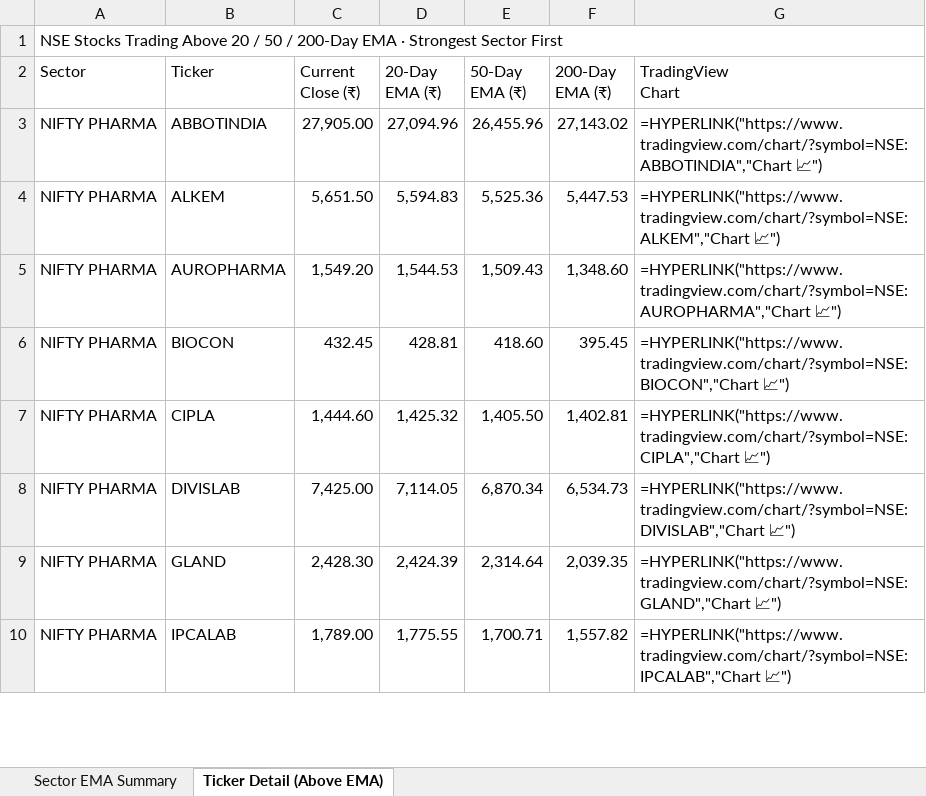
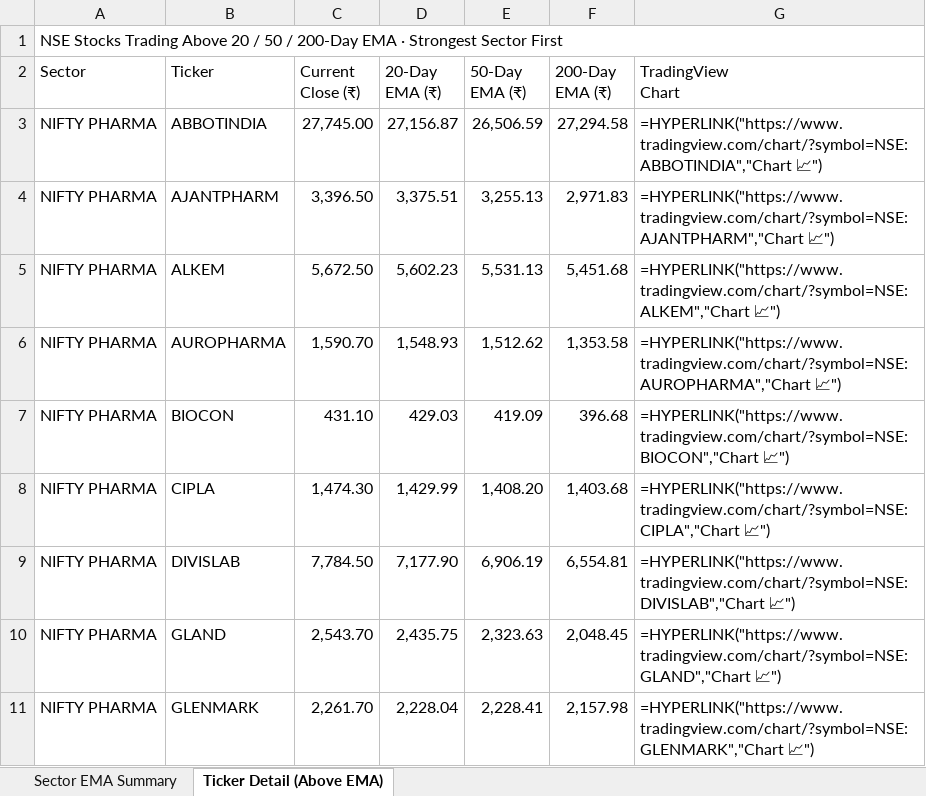
Before and after one commit to nikunj2021/EMA-Screener-, an Excel workbook: Report/EMAReport/Sectoral_EMA_Analysis.xlsx, sheet Ticker Detail (Above EMA), drawn as a sheet; only a part is shown; values as stored, in another font and other column widths than the file's, no cell formats; formulas without a stored value are shown as written; removed rows and columns are numbered as before the commit, all else as after; the diff covers the shown part only; the diff names each change by its address in the sheet, - before the commit and + after, or states it on an @@ line.

```diff
--- a/Report/EMAReport/Sectoral_EMA_Analysis.xlsx (sheet Ticker Detail (Above EMA))
+++ b/Report/EMAReport/Sectoral_EMA_Analysis.xlsx (sheet Ticker Detail (Above EMA))
-C3 (Current Close (₹)): 27,905.00
+C3 (Current Close (₹)): 27,745.00
-D3 (20-Day EMA (₹)): 27,094.96
+D3 (20-Day EMA (₹)): 27,156.87
-E3 (50-Day EMA (₹)): 26,455.96
+E3 (50-Day EMA (₹)): 26,506.59
-F3 (200-Day EMA (₹)): 27,143.02
+F3 (200-Day EMA (₹)): 27,294.58
+row 4: NIFTY PHARMA | AJANTPHARM | 3,396.50 | 3,375.51 | 3,255.13 | 2,971.83 | =HYPERLINK("https://www.tradingview.com/chart/?symbol=NSE:AJANTPHARM","Chart 📈")
-C5 (Current Close (₹)): 5,651.50
+C5 (Current Close (₹)): 5,672.50
-D5 (20-Day EMA (₹)): 5,594.83
+D5 (20-Day EMA (₹)): 5,602.23
-E5 (50-Day EMA (₹)): 5,525.36
+E5 (50-Day EMA (₹)): 5,531.13
-F5 (200-Day EMA (₹)): 5,447.53
+F5 (200-Day EMA (₹)): 5,451.68
-C6 (Current Close (₹)): 1,549.20
+C6 (Current Close (₹)): 1,590.70
-D6 (20-Day EMA (₹)): 1,544.53
+D6 (20-Day EMA (₹)): 1,548.93
-E6 (50-Day EMA (₹)): 1,509.43
+E6 (50-Day EMA (₹)): 1,512.62
-F6 (200-Day EMA (₹)): 1,348.60
+F6 (200-Day EMA (₹)): 1,353.58
-C7 (Current Close (₹)): 432.45
+C7 (Current Close (₹)): 431.10
-D7 (20-Day EMA (₹)): 428.81
+D7 (20-Day EMA (₹)): 429.03
-E7 (50-Day EMA (₹)): 418.60
+E7 (50-Day EMA (₹)): 419.09
-F7 (200-Day EMA (₹)): 395.45
+F7 (200-Day EMA (₹)): 396.68
-C8 (Current Close (₹)): 1,444.60
+C8 (Current Close (₹)): 1,474.30
-D8 (20-Day EMA (₹)): 1,425.32
+D8 (20-Day EMA (₹)): 1,429.99
-E8 (50-Day EMA (₹)): 1,405.50
+E8 (50-Day EMA (₹)): 1,408.20
-F8 (200-Day EMA (₹)): 1,402.81
+F8 (200-Day EMA (₹)): 1,403.68
-C9 (Current Close (₹)): 7,425.00
+C9 (Current Close (₹)): 7,784.50
-D9 (20-Day EMA (₹)): 7,114.05
+D9 (20-Day EMA (₹)): 7,177.90
-E9 (50-Day EMA (₹)): 6,870.34
+E9 (50-Day EMA (₹)): 6,906.19
-F9 (200-Day EMA (₹)): 6,534.73
+F9 (200-Day EMA (₹)): 6,554.81
-C10 (Current Close (₹)): 2,428.30
+C10 (Current Close (₹)): 2,543.70
-D10 (20-Day EMA (₹)): 2,424.39
+D10 (20-Day EMA (₹)): 2,435.75
-E10 (50-Day EMA (₹)): 2,314.64
+E10 (50-Day EMA (₹)): 2,323.63
-F10 (200-Day EMA (₹)): 2,039.35
+F10 (200-Day EMA (₹)): 2,048.45
-row 10: NIFTY PHARMA | IPCALAB | 1,789.00 | 1,775.55 | 1,700.71 | 1,557.82 | =HYPERLINK("https://www.tradingview.com/chart/?symbol=NSE:IPCALAB","Chart 📈")
+row 11: NIFTY PHARMA | GLENMARK | 2,261.70 | 2,228.04 | 2,228.41 | 2,157.98 | =HYPERLINK("https://www.tradingview.com/chart/?symbol=NSE:GLENMARK","Chart 📈")
```
Also changed, not shown: 40 added rows, 30 removed rows and 118 edited cells elsewhere in this sheet, sheet Sector EMA Summary, cell formats, Report/EMAReport/Micro_250_ema_breadth.xlsx, Report/EMAReport/Micro_250_ema_breadth_history.xlsx, 4 other files.
